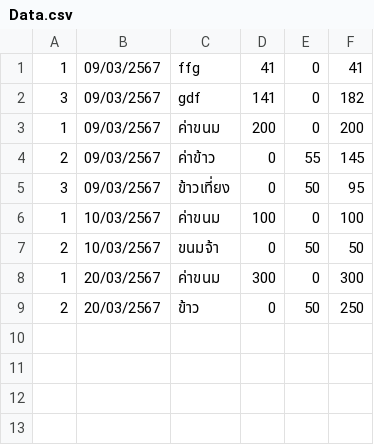
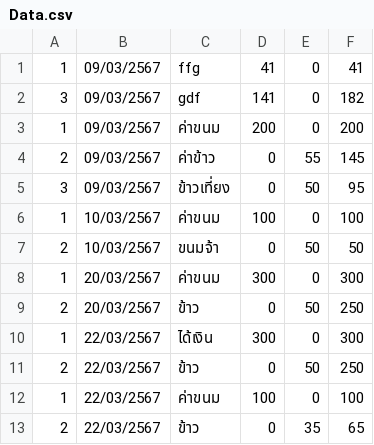
Before and after one commit to panwadkad/PROJECT-OOP, a CSV file: Data.csv, drawn as a sheet.

```diff
--- a/Data.csv
+++ b/Data.csv
@@ -9 +9,5 @@
 2,20/03/2567,ข้าว,0,50,250
+1,22/03/2567,ได้เงิน,300,0,300
+2,22/03/2567,ข้าว,0,50,250
+1,22/03/2567,ค่าขนม,100,0,100
+2,22/03/2567,ข้าว,0,35,65
```
Also changed, not shown: 16 other files.
